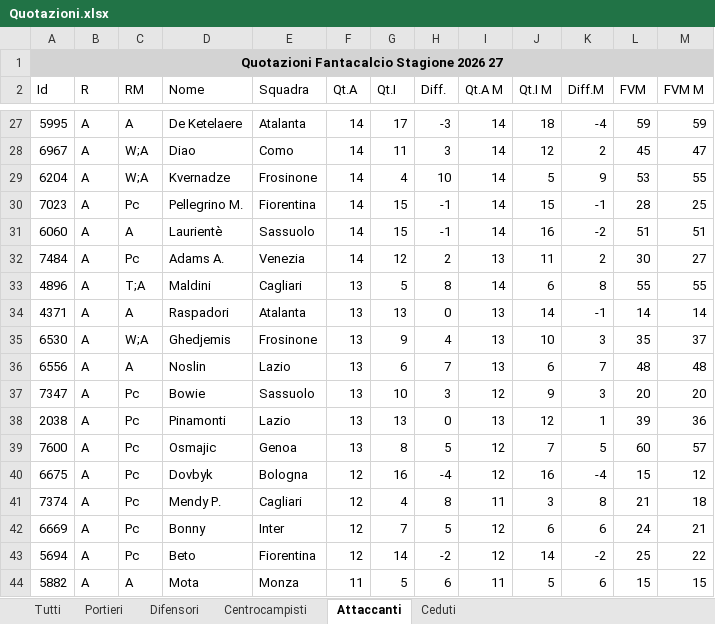
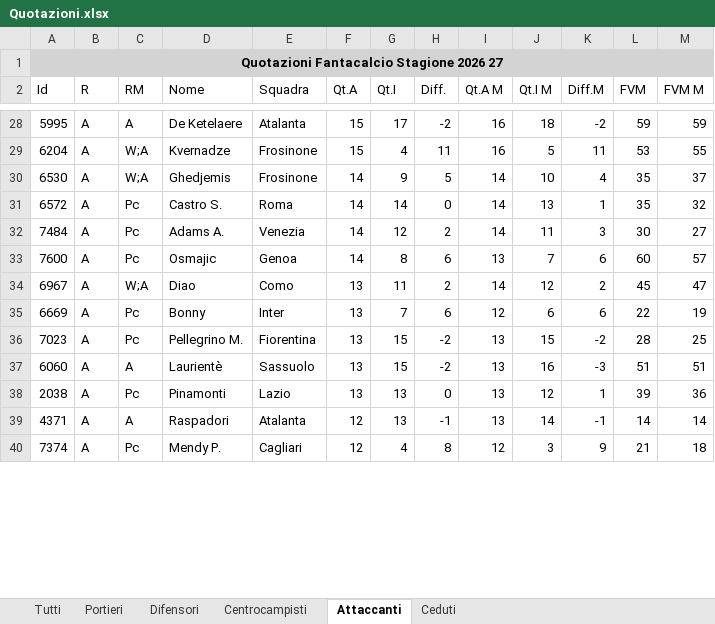
Before and after one commit to AntoScianca-Dev/borgo-cup, an Excel workbook: scripts/Quotazioni.xlsx, sheet Attaccanti, drawn as a sheet; only a part is shown, gaps mark what is left out; values as stored, in another font and other column widths than the file's, no borders; removed rows and columns are numbered as before the commit, all else as after; the diff covers the shown part only; the diff names each change by its address in the sheet, - before the commit and + after, or states it on an @@ line.

```diff
--- a/scripts/Quotazioni.xlsx (sheet Attaccanti)
+++ b/scripts/Quotazioni.xlsx (sheet Attaccanti)
-F28 (Qt.A): 14
+F28 (Qt.A): 15
-H28 (Diff.): -3
+H28 (Diff.): -2
-I28 (Qt.A M): 14
+I28 (Qt.A M): 16
-K28 (Diff.M): -4
+K28 (Diff.M): -2
+row 29: 6204 | A | W;A | Kvernadze | Frosinone | 15 | 4 | 11 | 16 | 5 | 11 | 53 | 55
+row 30: 6530 | A | W;A | Ghedjemis | Frosinone | 14 | 9 | 5 | 14 | 10 | 4 | 35 | 37
+row 31: 6572 | A | Pc | Castro S. | Roma | 14 | 14 | 0 | 14 | 13 | 1 | 35 | 32
+row 32: 7484 | A | Pc | Adams A. | Venezia | 14 | 12 | 2 | 14 | 11 | 3 | 30 | 27
+row 33: 7600 | A | Pc | Osmajic | Genoa | 14 | 8 | 6 | 13 | 7 | 6 | 60 | 57
-F34 (Qt.A): 14
+F34 (Qt.A): 13
-H34 (Diff.): 3
+H34 (Diff.): 2
-row 29: 6204 | A | W;A | Kvernadze | Frosinone | 14 | 4 | 10 | 14 | 5 | 9 | 53 | 55
+row 35: 6669 | A | Pc | Bonny | Inter | 13 | 7 | 6 | 12 | 6 | 6 | 22 | 19
-F36:F37 (Qt.A): 14
+F36:F37 (Qt.A): 13
-H36:H37 (Diff.): -1
+H36:H37 (Diff.): -2
-I36:I37 (Qt.A M): 14
+I36:I37 (Qt.A M): 13
-K36 (Diff.M): -1
+K36 (Diff.M): -2
-K37 (Diff.M): -2
+K37 (Diff.M): -3
-row 32: 7484 | A | Pc | Adams A. | Venezia | 14 | 12 | 2 | 13 | 11 | 2 | 30 | 27
-row 33: 4896 | A | T;A | Maldini | Cagliari | 13 | 5 | 8 | 14 | 6 | 8 | 55 | 55
-row 34: 4371 | A | A | Raspadori | Atalanta | 13 | 13 | 0 | 13 | 14 | -1 | 14 | 14
-row 35: 6530 | A | W;A | Ghedjemis | Frosinone | 13 | 9 | 4 | 13 | 10 | 3 | 35 | 37
-row 36: 6556 | A | A | Noslin | Lazio | 13 | 6 | 7 | 13 | 6 | 7 | 48 | 48
-row 37: 7347 | A | Pc | Bowie | Sassuolo | 13 | 10 | 3 | 12 | 9 | 3 | 20 | 20
-row 39: 7600 | A | Pc | Osmajic | Genoa | 13 | 8 | 5 | 12 | 7 | 5 | 60 | 57
-row 40: 6675 | A | Pc | Dovbyk | Bologna | 12 | 16 | -4 | 12 | 16 | -4 | 15 | 12
+row 39: 4371 | A | A | Raspadori | Atalanta | 12 | 13 | -1 | 13 | 14 | -1 | 14 | 14
-I40 (Qt.A M): 11
+I40 (Qt.A M): 12
-K40 (Diff.M): 8
+K40 (Diff.M): 9
-row 42: 6669 | A | Pc | Bonny | Inter | 12 | 7 | 5 | 12 | 6 | 6 | 24 | 21
-row 43: 5694 | A | Pc | Beto | Fiorentina | 12 | 14 | -2 | 12 | 14 | -2 | 25 | 22
-row 44: 5882 | A | A | Mota | Monza | 11 | 5 | 6 | 11 | 5 | 6 | 15 | 15
```
Also changed, not shown: 27 added rows, 22 removed rows and 65 edited cells elsewhere in this sheet, sheet Tutti, sheet Difensori, sheet Centrocampisti, sheet Portieri, 1 other file.
